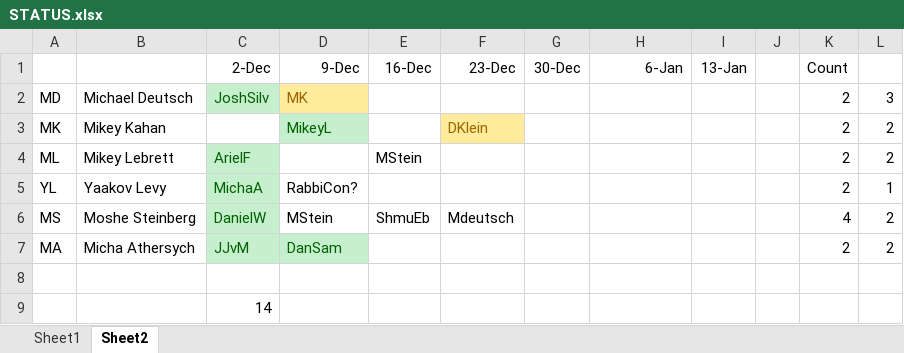
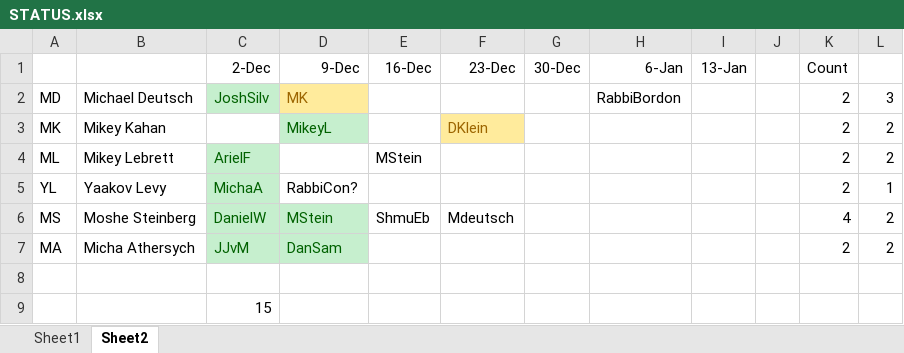
Before and after one commit to MosheSteinberg/BeisJournal25, an Excel workbook: STATUS.xlsx, sheet Sheet2, drawn as a sheet; values as stored, in another font and other column widths than the file's, no borders; the diff names each change by its address in the sheet, - before the commit and + after, or states it on an @@ line.

```diff
--- a/STATUS.xlsx (sheet Sheet2)
+++ b/STATUS.xlsx (sheet Sheet2)
-H2 (6-Jan): (empty)
+H2 (6-Jan): RabbiBordon
@@ D6 fill: none → #C6EFCE, text colour: black → #006100 @@
-C9 (2-Dec): 14
+C9 (2-Dec): 15
```
Also changed, not shown: sheet Sheet1.
